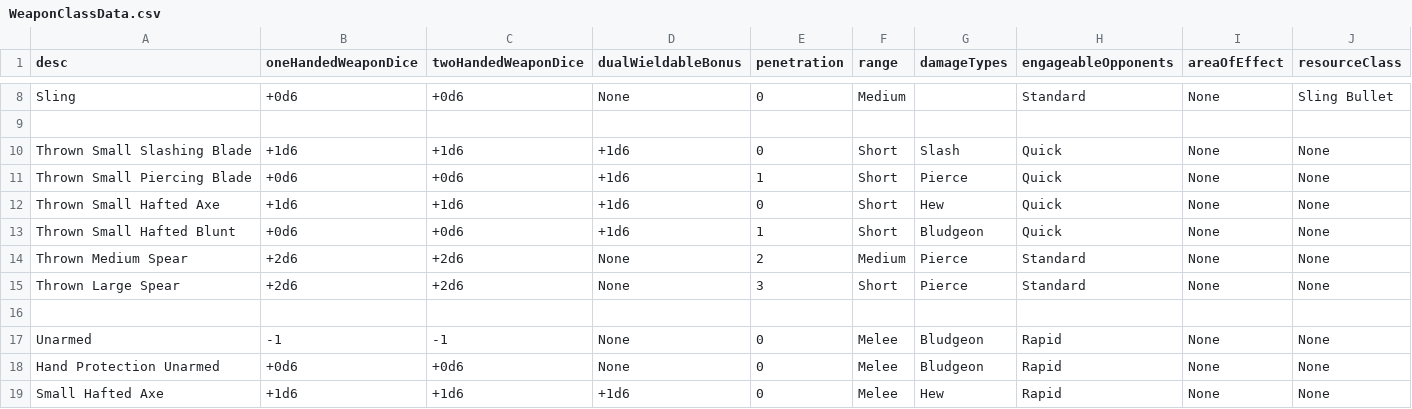
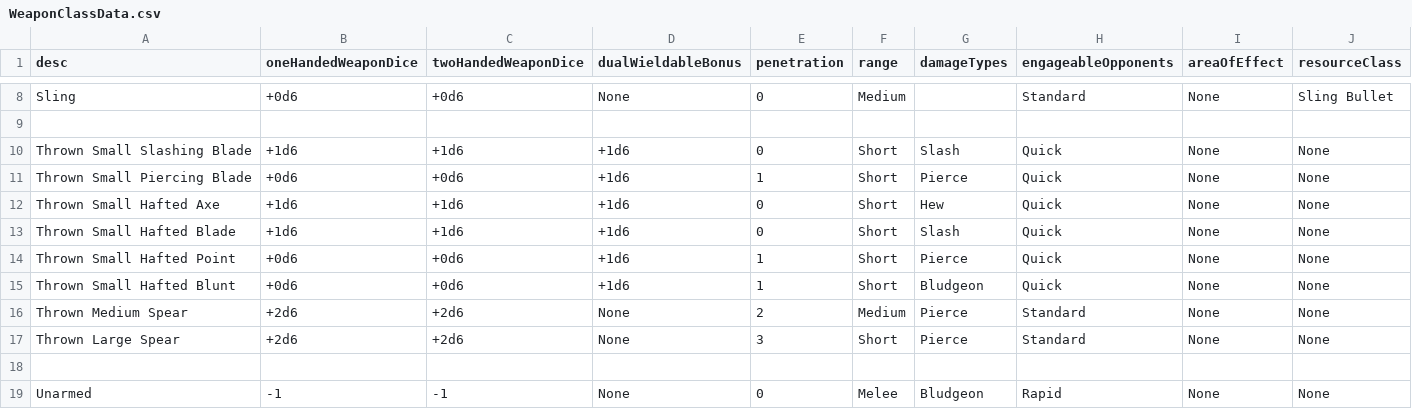
Before and after one commit to CogentRoleplayCommunity/FogentRoleplay, a CSV file: WeaponClassData.csv, drawn as a sheet; only a part is shown, gaps mark what is left out; the shorter side is filled out with more unchanged rows.

Commit message:
Added in new throw weapon types

```diff
--- a/WeaponClassData.csv
+++ b/WeaponClassData.csv
@@ -12,2 +12,4 @@ Thrown Small Piercing Blade,+0d6,+0d6,+1d6,1,Short,Pierce,Quick,None,None
 Thrown Small Hafted Axe,+1d6,+1d6,+1d6,0,Short,Hew,Quick,None,None
+Thrown Small Hafted Blade,+1d6,+1d6,+1d6,0,Short,Slash,Quick,None,None
+Thrown Small Hafted Point,+0d6,+0d6,+1d6,1,Short,Pierce,Quick,None,None
 Thrown Small Hafted Blunt,+0d6,+0d6,+1d6,1,Short,Bludgeon,Quick,None,None
```
Also changed, not shown: ItemData.csv.
